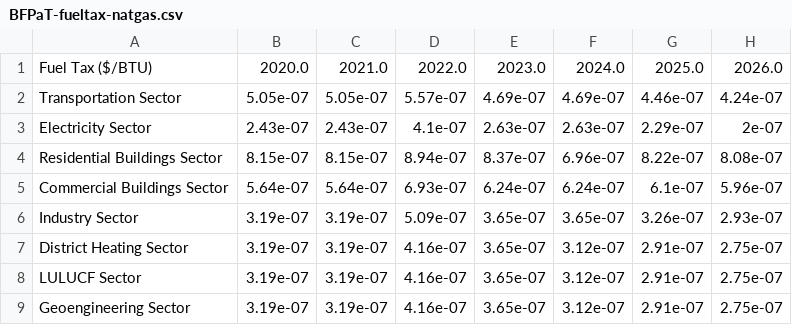
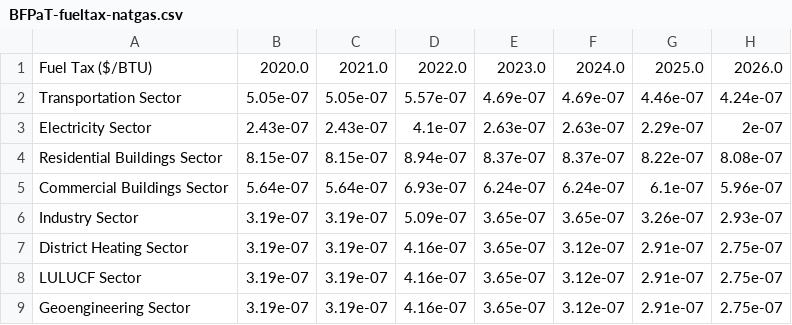
Before and after one commit to EnergyInnovation/eps-southcarolina, a CSV file: InputData/fuels/BFPaT/BFPaT-fueltax-natgas.csv, drawn as a sheet; only a part is shown; the diff names each change by its address in the sheet, - before the commit and + after, or states it on an @@ line.

```diff
--- a/InputData/fuels/BFPaT/BFPaT-fueltax-natgas.csv
+++ b/InputData/fuels/BFPaT/BFPaT-fueltax-natgas.csv
-F4: 6.96e-07
+F4: 8.37e-07
```
Also changed, not shown: InputData/fuels/BFPIaE/BFPIaE-imports.csv, InputData/fuels/BFPaT/BFPaT-pretax-natgas.csv, 9 other files.
